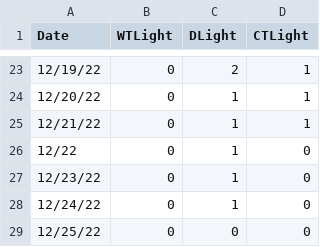
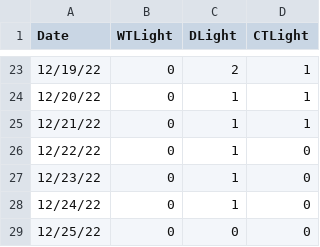
Before and after one commit to ThomasS321/rp_Sherlock, a CSV file: data/caterpillar-lifespan.csv, drawn as a sheet; only a part is shown, gaps mark what is left out.

```diff
--- a/data/caterpillar-lifespan.csv
+++ b/data/caterpillar-lifespan.csv
@@ -25,3 +25,3 @@ Date,WTLight,DLight,CTLight
 12/21/22,0,1,1
-12/22,0,1,0
+12/22/22,0,1,0
 12/23/22,0,1,0
```
Also changed, not shown: 2 other files.
